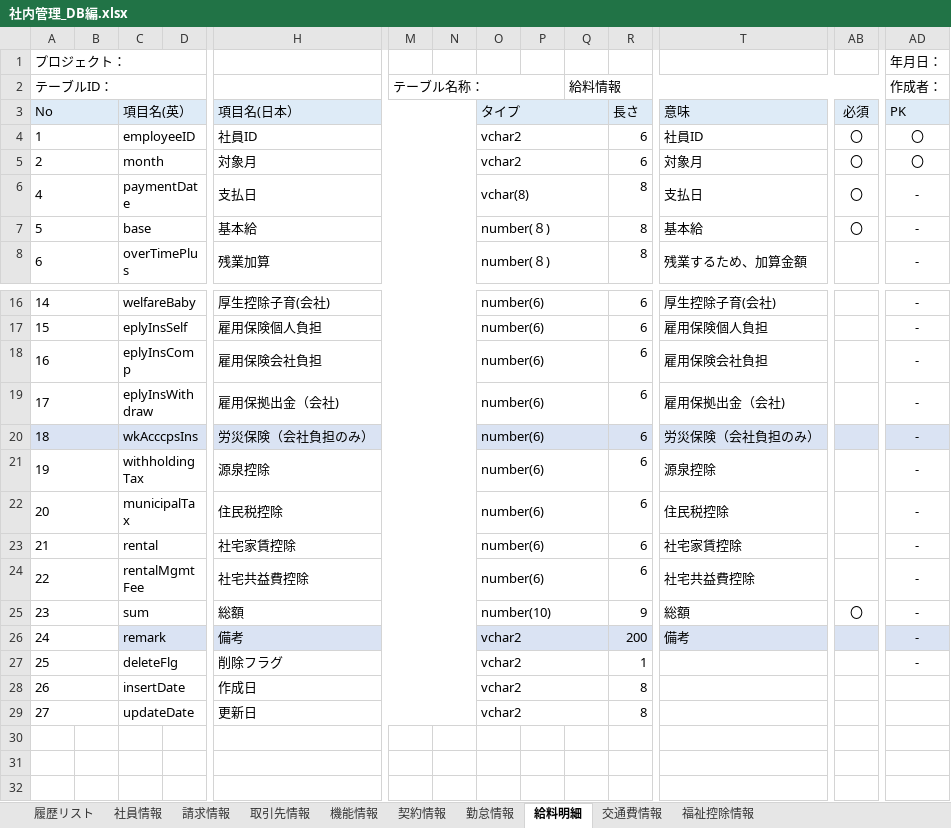
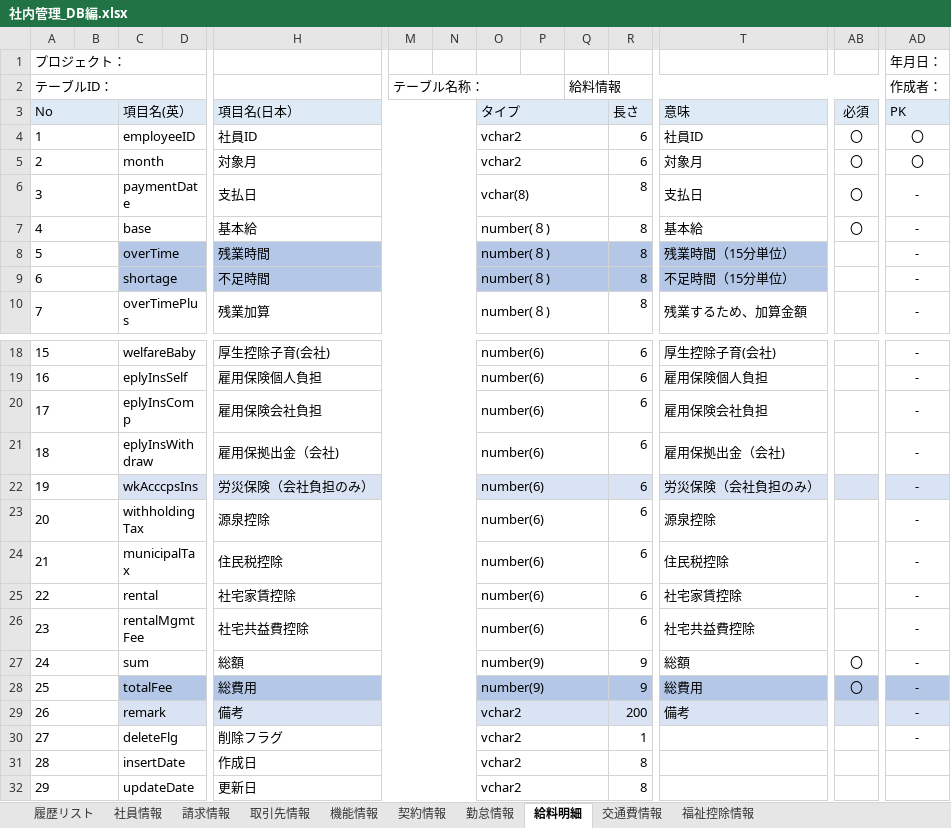
Before and after one commit to softtechSoft/ems, an Excel workbook: DOC/DB編/社内管理_DB編.xlsx, sheet 給料明細, drawn as a sheet; only a part is shown, gaps mark what is left out; values as stored, in another font and other column widths than the file's, no borders; addresses are those after the commit; rows hold the shown columns only; the diff names each change by its address in the sheet, - before the commit and + after, or states it on an @@ line.

```diff
--- a/DOC/DB編/社内管理_DB編.xlsx (sheet 給料明細)
+++ b/DOC/DB編/社内管理_DB編.xlsx (sheet 給料明細)
@@ column A (テーブルID：) renumbered from row 6 down @@
+row 8: 5 |  | overTime |  | 残業時間 |  |  | number(８) |  |  | 8 | 残業時間（15分単位） |  | -
+row 9: 6 |  | shortage |  | 不足時間 |  |  | number(８) |  |  | 8 | 不足時間（15分単位） |  | -
-A22:B22 fill: #DAE3F3
+A22:B22 fill: none
-O27: number(10)
+O27: number(9)
+row 28: 25 |  | totalFee |  | 総費用 |  |  | number(9) |  |  | 9 | 総費用 | 〇 | -
```
Also changed, not shown: 1 other file.
